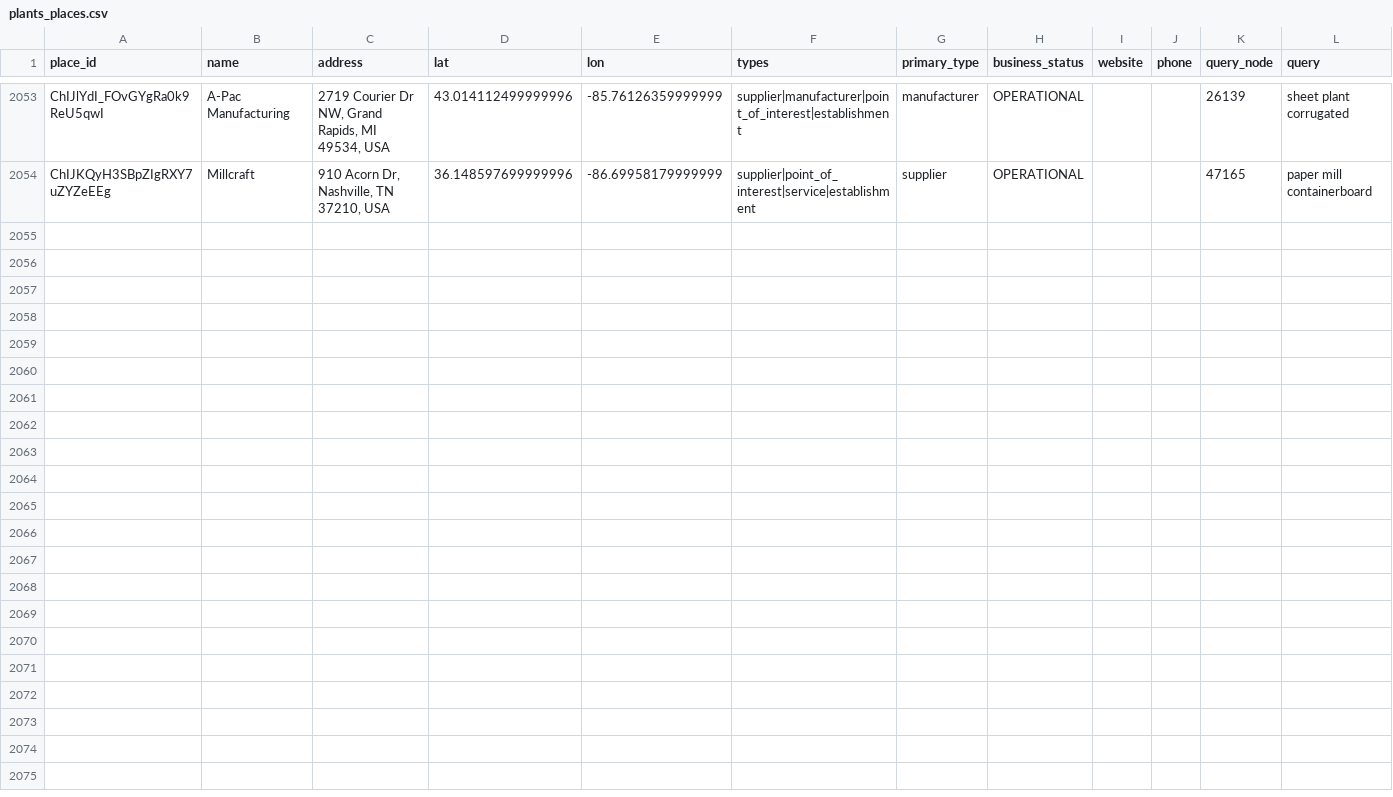
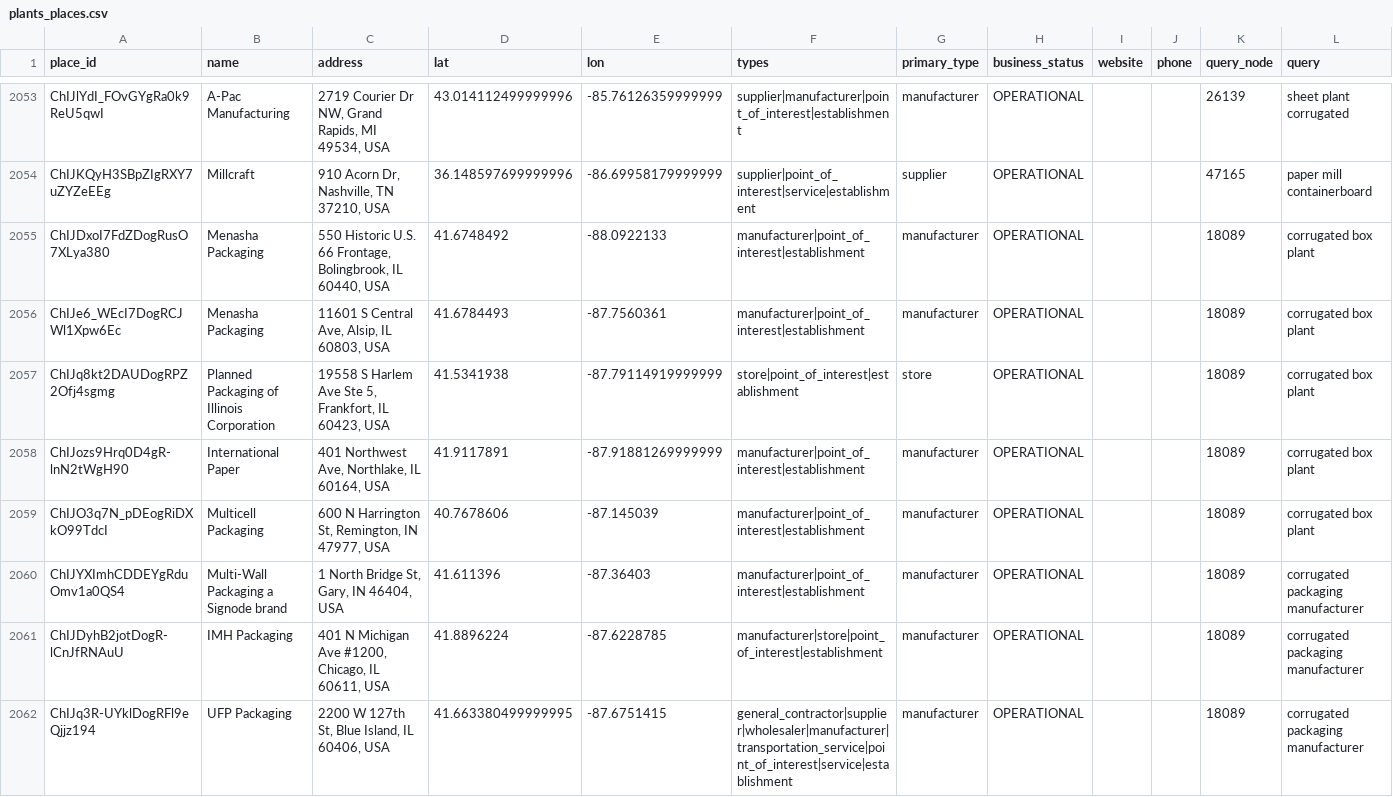
Before and after one commit to justfetz/the-paper-network, a CSV file: data/plants_places.csv, drawn as a sheet; only a part is shown, gaps mark what is left out; the diff covers the shown part only; the diff names each change by its address in the sheet, - before the commit and + after, or states it on an @@ line.

Commit message:
places: Google Places text search around demand points, 2026-11-18

```diff
--- a/data/plants_places.csv
+++ b/data/plants_places.csv
+row 2055: ChIJDxoI7FdZDogRusO7XLya380 | Menasha Packaging | 550 Historic U.S. 66 Frontage, Bolingbrook, IL 60440, USA | 41.6748492 | -88.0922133 | manufacturer|point_of_interest|establishment | manufacturer | OPERATIONAL |  |  | 18089 | corrugated box plant
+row 2056: ChIJe6_WEcI7DogRCJWl1Xpw6Ec | Menasha Packaging | 11601 S Central Ave, Alsip, IL 60803, USA | 41.6784493 | -87.7560361 | manufacturer|point_of_interest|establishment | manufacturer | OPERATIONAL |  |  | 18089 | corrugated box plant
+row 2057: ChIJq8kt2DAUDogRPZ2Ofj4sgmg | Planned Packaging of Illinois Corporation | 19558 S Harlem Ave Ste 5, Frankfort, IL 60423, USA | 41.5341938 | -87.79114919999999 | store|point_of_interest|establishment | store | OPERATIONAL |  |  | 18089 | corrugated box plant
+row 2058: ChIJozs9Hrq0D4gR-lnN2tWgH90 | International Paper | 401 Northwest Ave, Northlake, IL 60164, USA | 41.9117891 | -87.91881269999999 | manufacturer|point_of_interest|establishment | manufacturer | OPERATIONAL |  |  | 18089 | corrugated box plant
+row 2059: ChIJO3q7N_pDEogRiDXkO99TdcI | Multicell Packaging | 600 N Harrington St, Remington, IN 47977, USA | 40.7678606 | -87.145039 | manufacturer|point_of_interest|establishment | manufacturer | OPERATIONAL |  |  | 18089 | corrugated box plant
+row 2060: ChIJYXImhCDDEYgRduOmv1a0QS4 | Multi-Wall Packaging a Signode brand | 1 North Bridge St, Gary, IN 46404, USA | 41.611396 | -87.36403 | manufacturer|point_of_interest|establishment | manufacturer | OPERATIONAL |  |  | 18089 | corrugated packaging manufacturer
+row 2061: ChIJDyhB2jotDogR-lCnJfRNAuU | IMH Packaging | 401 N Michigan Ave #1200, Chicago, IL 60611, USA | 41.8896224 | -87.6228785 | manufacturer|store|point_of_interest|establishment | manufacturer | OPERATIONAL |  |  | 18089 | corrugated packaging manufacturer
+row 2062: ChIJq3R-UYklDogRFl9eQjjz194 | UFP Packaging | 2200 W 127th St, Blue Island, IL 60406, USA | 41.663380499999995 | -87.6751415 | general_contractor|supplier|wholesaler|manufacturer|transportation_service|point_of_interest|service|establishment | manufacturer | OPERATIONAL |  |  | 18089 | corrugated packaging manufacturer
```
Also changed, not shown: 7 added rows elsewhere in this file.
